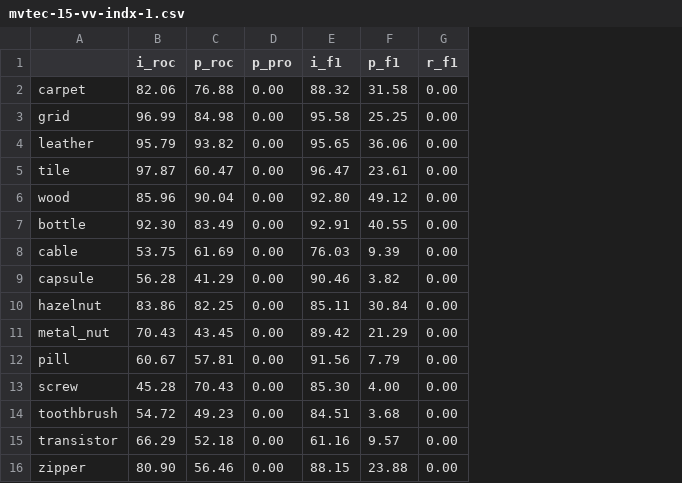
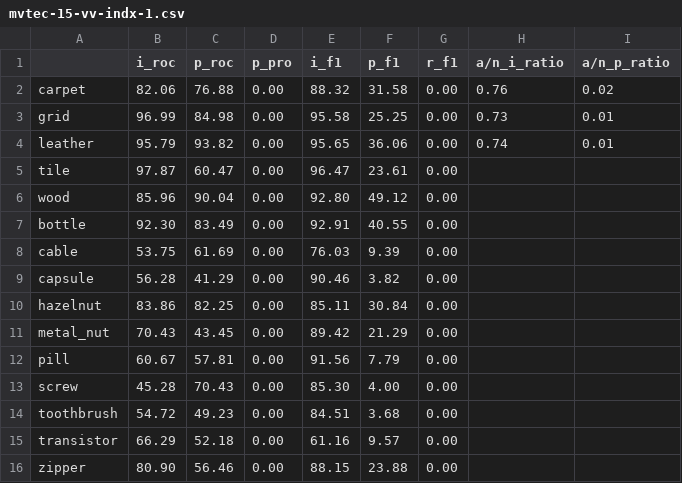
Before and after one commit to nono-zz/CLIP_AD, a CSV file: WinClip_zzx/result_winclip/csv/mvtec-15-vv-indx-1.csv, drawn as a sheet; the diff names each change by its address in the sheet, - before the commit and + after, or states it on an @@ line.

```diff
--- a/WinClip_zzx/result_winclip/csv/mvtec-15-vv-indx-1.csv
+++ b/WinClip_zzx/result_winclip/csv/mvtec-15-vv-indx-1.csv
+column H (a/n_i_ratio), rows 2-4: 0.76 | 0.73 | 0.74
+column I (a/n_p_ratio), rows 2-4: 0.02 | 0.01 | 0.01
```
Also changed, not shown: 1 other file.
